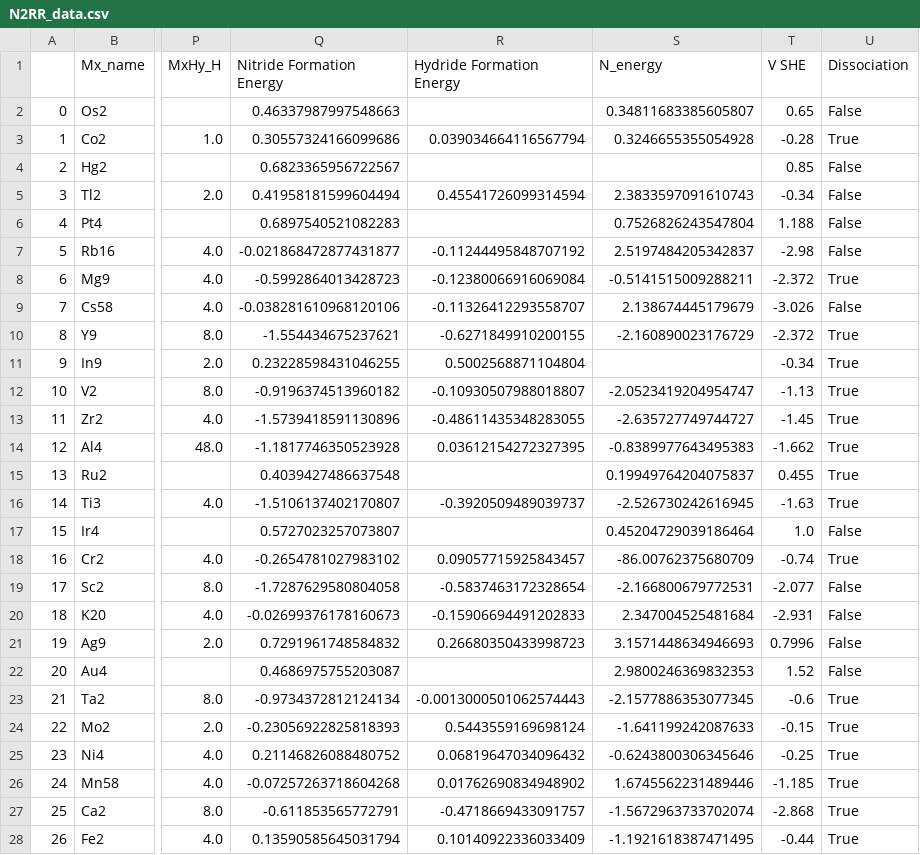
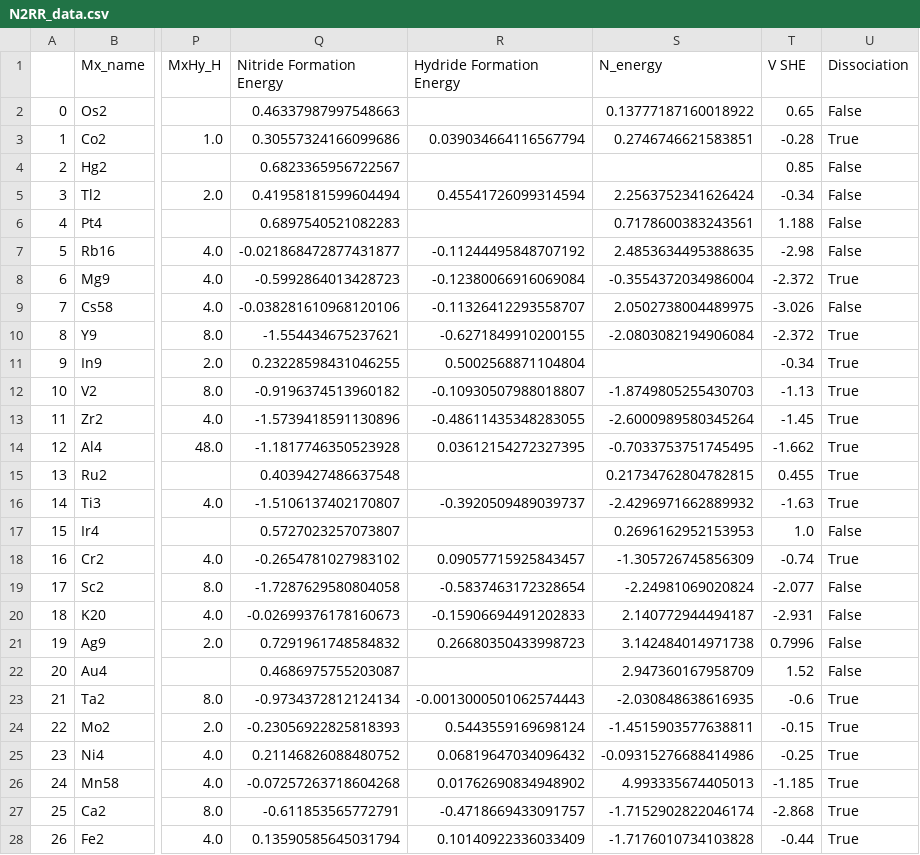
Before and after one commit to AlexanderBagger/Beyond_Li_N2_reduction, a CSV file: N2RR_data.csv, drawn as a sheet; only a part is shown, gaps mark what is left out; the diff covers the shown part only; the diff names each change by its address in the sheet, - before the commit and + after, or states it on an @@ line.

```diff
--- a/N2RR_data.csv
+++ b/N2RR_data.csv
-S2 (N_energy): 0.34811683385605807
+S2 (N_energy): 0.13777187160018922
-S3 (N_energy): 0.3246655355054928
+S3 (N_energy): 0.2746746621583851
-S5 (N_energy): 2.3833597091610743
+S5 (N_energy): 2.2563752341626424
-S6 (N_energy): 0.7526826243547804
+S6 (N_energy): 0.7178600383243561
-S7 (N_energy): 2.5197484205342837
+S7 (N_energy): 2.4853634495388635
-S8 (N_energy): -0.5141515009288211
+S8 (N_energy): -0.3554372034986004
-S9 (N_energy): 2.138674445179679
+S9 (N_energy): 2.0502738004489975
-S10 (N_energy): -2.160890023176729
+S10 (N_energy): -2.0803082194906084
-S12 (N_energy): -2.0523419204954747
+S12 (N_energy): -1.8749805255430703
-S13 (N_energy): -2.635727749744727
+S13 (N_energy): -2.6000989580345264
-S14 (N_energy): -0.8389977643495383
+S14 (N_energy): -0.7033753751745495
-S15 (N_energy): 0.19949764204075837
+S15 (N_energy): 0.21734762804782815
-S16 (N_energy): -2.526730242616945
+S16 (N_energy): -2.4296971662889932
-S17 (N_energy): 0.45204729039186464
+S17 (N_energy): 0.2696162952153953
-S18 (N_energy): -86.00762375680709
+S18 (N_energy): -1.305726745856309
-S19 (N_energy): -2.166800679772531
+S19 (N_energy): -2.24981069020824
-S20 (N_energy): 2.347004525481684
+S20 (N_energy): 2.140772944494187
-S21 (N_energy): 3.1571448634946693
+S21 (N_energy): 3.142484014971738
-S22 (N_energy): 2.9800246369832353
+S22 (N_energy): 2.947360167958709
-S23 (N_energy): -2.1577886353077345
+S23 (N_energy): -2.030848638616935
-S24 (N_energy): -1.641199242087633
+S24 (N_energy): -1.4515903577638811
-S25 (N_energy): -0.6243800306345646
+S25 (N_energy): -0.09315276688414986
-S26 (N_energy): 1.6745562231489446
+S26 (N_energy): 4.993335674405013
-S27 (N_energy): -1.5672963733702074
+S27 (N_energy): -1.7152902822046174
-S28 (N_energy): -1.1921618387471495
+S28 (N_energy): -1.7176010734103828
```
Also changed, not shown: 14 edited cells elsewhere in this file, 1 other file.
